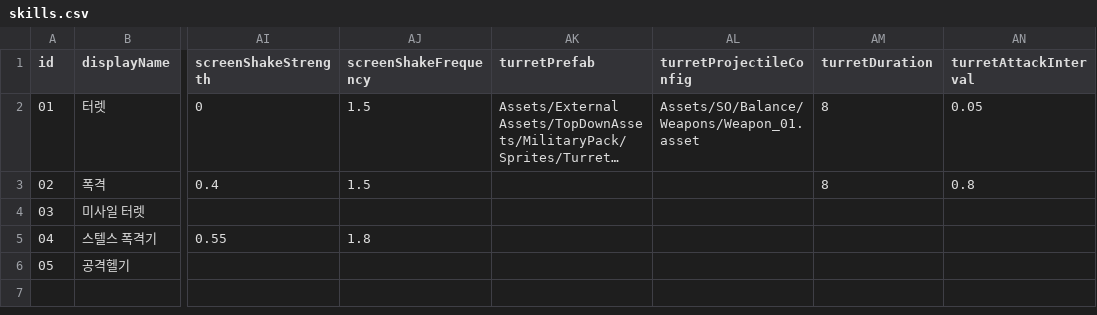
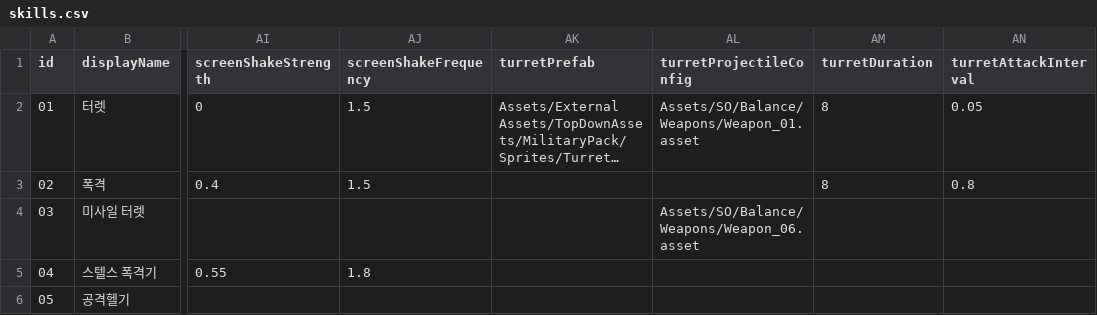
Before and after one commit to myth0629/CT03-RedBreacher-Portfolio, a CSV file: Assets/Data/Balance/skills.csv, drawn as a sheet; only a part is shown, gaps mark what is left out; long unchanged cells end in …; the diff names each change by its address in the sheet, - before the commit and + after, or states it on an @@ line.

```diff
--- a/Assets/Data/Balance/skills.csv
+++ b/Assets/Data/Balance/skills.csv
-AL4 (turretProjectileConfig): (empty)
+AL4 (turretProjectileConfig): Assets/SO/Balance/Weapons/Weapon_06.asset
```
Also changed, not shown: Assets/Data/Balance/weapons.csv, 14 other files.
